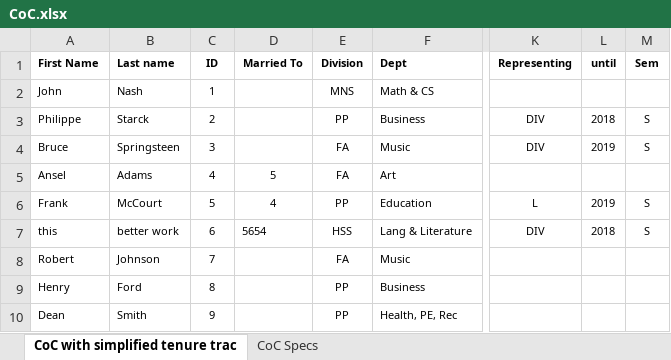
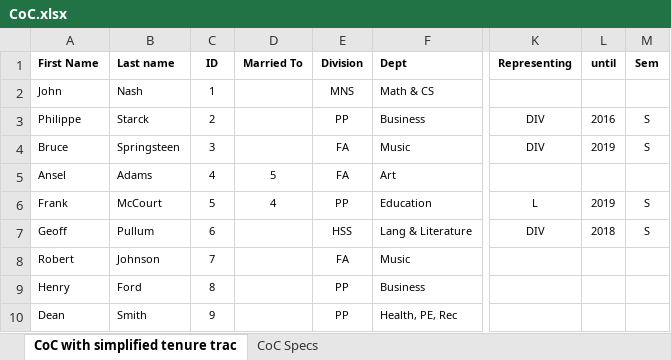
Before and after one commit to MarsHillUniversityCS/CommitteeOnCommittees, an Excel workbook: Committee_on_Committes/CoC.xlsx, sheet CoC with simplified tenure trac, drawn as a sheet; only a part is shown, gaps mark what is left out; values as stored, in another font and other column widths than the file's, no borders; the diff names each change by its address in the sheet, - before the commit and + after, or states it on an @@ line.

Commit message:
Standard Requirements are complete. Next I need to start working on the requirements for each committee.

```diff
--- a/Committee_on_Committes/CoC.xlsx (sheet CoC with simplified tenure trac)
+++ b/Committee_on_Committes/CoC.xlsx (sheet CoC with simplified tenure trac)
-L3 (until): 2018
+L3 (until): 2016
-A7 (First Name): this
+A7 (First Name): Geoff
-B7 (Last name): better work
+B7 (Last name): Pullum
-D7 (Married To): 5654
+D7 (Married To): (empty)
```
Also changed, not shown: 3 other files.
